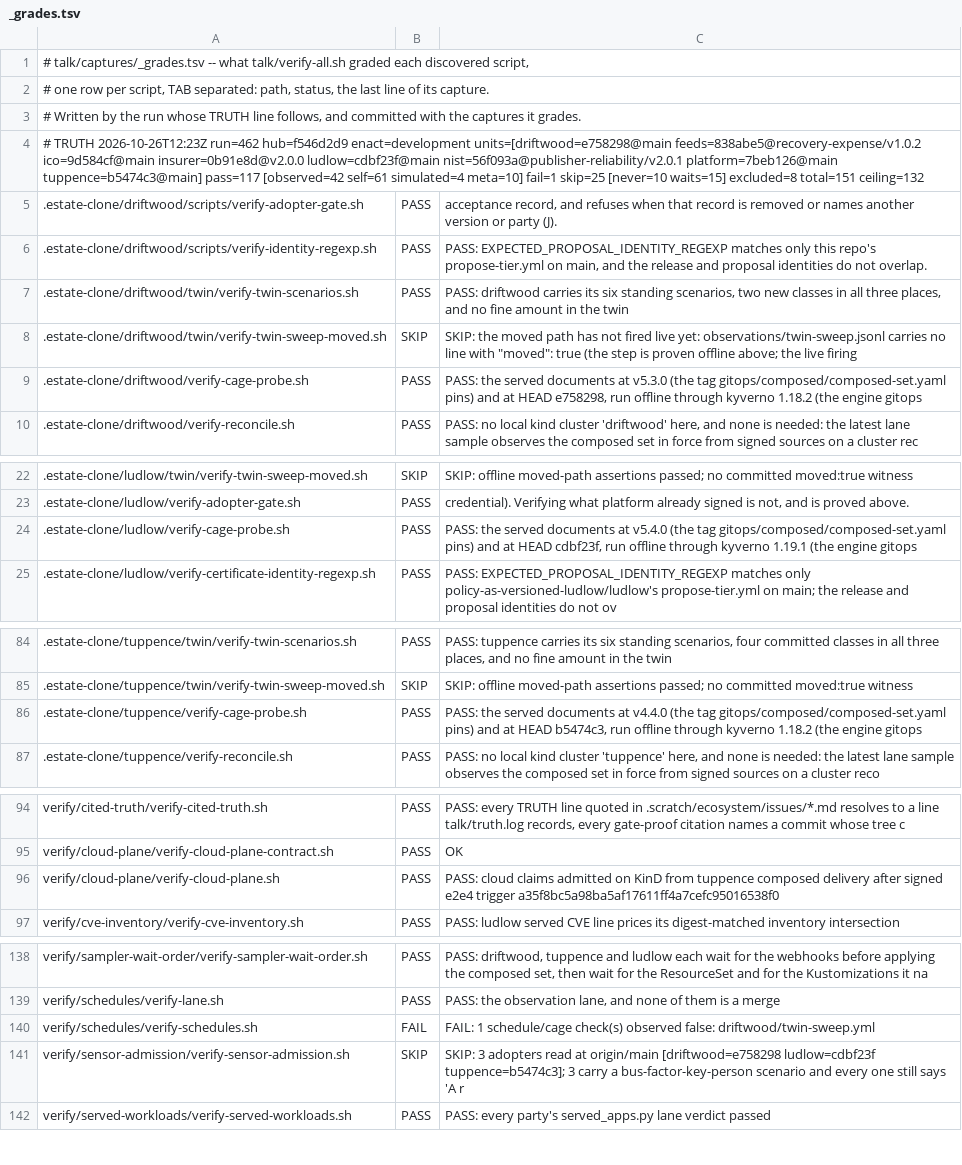
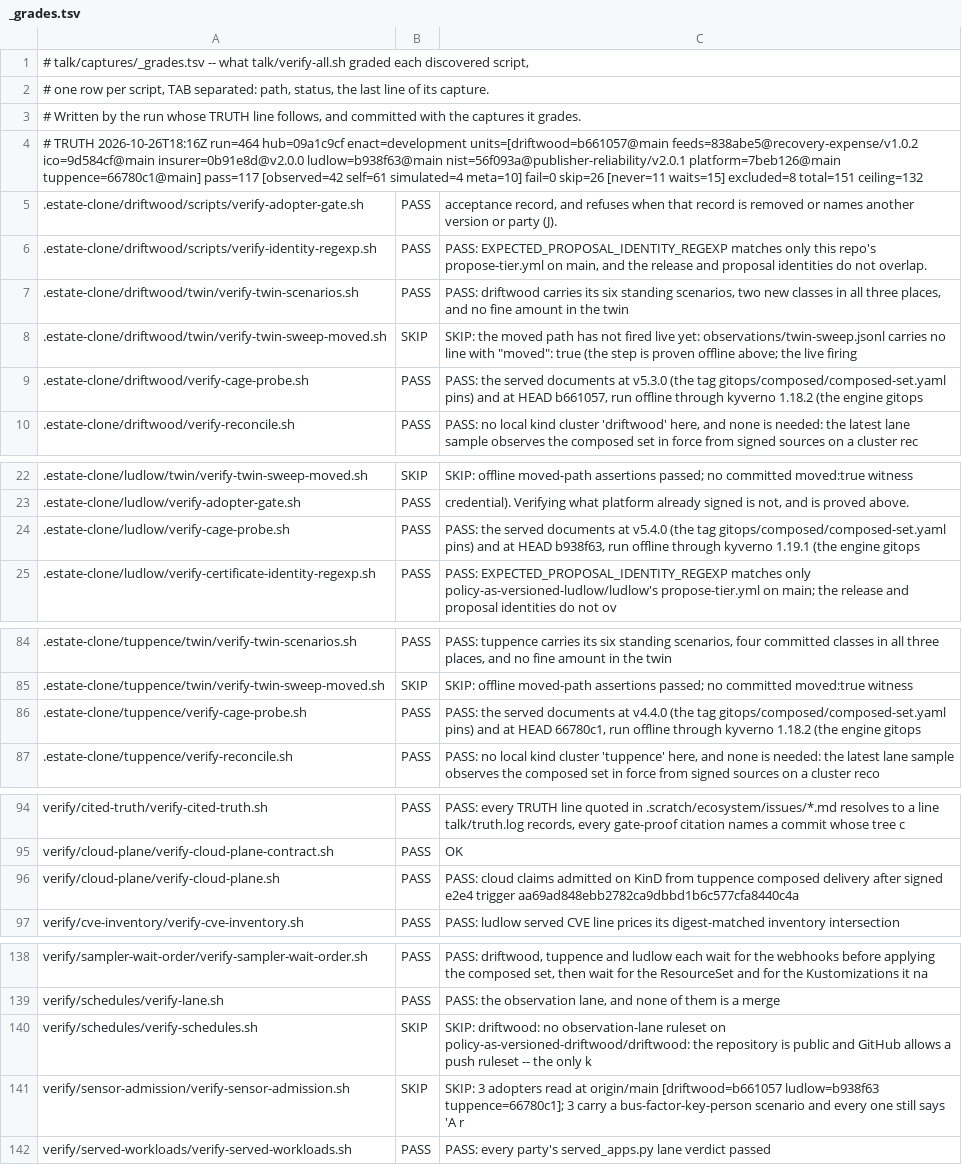
Before and after one commit to policy-as-versioned-flux/policy-as-versioned-flux, a TSV file: talk/captures/_grades.tsv, drawn as a sheet; only a part is shown, gaps mark what is left out.

Commit message:
truth: record run 464 [skip ci]

```diff
--- a/talk/captures/_grades.tsv
+++ b/talk/captures/_grades.tsv
@@ -3,3 +3,3 @@
 # Written by the run whose TRUTH line follows, and committed with the captures it grades.
-# TRUTH 2026-10-26T12:23Z run=462 hub=f546d2d9 enact=development units=[driftwood=e758298@main feeds=838abe5@recovery-expense/v1.0.2 ico=9d584cf@main insurer=0b91e8d@v2.0.0 ludlow=cdbf23f@main nist=56f093a@publisher-reliability/v2.0.1 platform=7beb126@main tuppence=b5474c3@main] pass=117 [observed=42 self=61 simulated=4 meta=10] fail=1 skip=25 [never=10 waits=15] excluded=8 total=151 ceiling=132
+# TRUTH 2026-10-26T18:16Z run=464 hub=09a1c9cf enact=development units=[driftwood=b661057@main feeds=838abe5@recovery-expense/v1.0.2 ico=9d584cf@main insurer=0b91e8d@v2.0.0 ludlow=b938f63@main nist=56f093a@publisher-reliability/v2.0.1 platform=7beb126@main tuppence=66780c1@main] pass=117 [observed=42 self=61 simulated=4 meta=10] fail=0 skip=26 [never=11 waits=15] excluded=8 total=151 ceiling=132
 .estate-clone/driftwood/scripts/verify-adopter-gate.sh	PASS	      acceptance record, and refuses when that record is removed or names another version or party (J).
@@ -8,3 +8,3 @@
 .estate-clone/driftwood/twin/verify-twin-sweep-moved.sh	SKIP	SKIP: the moved path has not fired live yet: observations/twin-sweep.jsonl carries no line with "moved": true (the step is proven offline above; the live firing
-.estate-clone/driftwood/verify-cage-probe.sh	PASS	PASS: the served documents at v5.3.0 (the tag gitops/composed/composed-set.yaml pins) and at HEAD e758298, run offline through kyverno 1.18.2 (the engine gitops
+.estate-clone/driftwood/verify-cage-probe.sh	PASS	PASS: the served documents at v5.3.0 (the tag gitops/composed/composed-set.yaml pins) and at HEAD b661057, run offline through kyverno 1.18.2 (the engine gitops
 .estate-clone/driftwood/verify-reconcile.sh	PASS	PASS: no local kind cluster 'driftwood' here, and none is needed: the latest lane sample observes the composed set in force from signed sources on a cluster rec
@@ -23,3 +23,3 @@
 .estate-clone/ludlow/verify-adopter-gate.sh	PASS	      credential). Verifying what platform already signed is not, and is proved above.
-.estate-clone/ludlow/verify-cage-probe.sh	PASS	PASS: the served documents at v5.4.0 (the tag gitops/composed/composed-set.yaml pins) and at HEAD cdbf23f, run offline through kyverno 1.19.1 (the engine gitops
+.estate-clone/ludlow/verify-cage-probe.sh	PASS	PASS: the served documents at v5.4.0 (the tag gitops/composed/composed-set.yaml pins) and at HEAD b938f63, run offline through kyverno 1.19.1 (the engine gitops
 .estate-clone/ludlow/verify-certificate-identity-regexp.sh	PASS	PASS: EXPECTED_PROPOSAL_IDENTITY_REGEXP matches only policy-as-versioned-ludlow/ludlow's propose-tier.yml on main; the release and proposal identities do not ov
@@ -85,3 +85,3 @@
 .estate-clone/tuppence/twin/verify-twin-sweep-moved.sh	SKIP	SKIP: offline moved-path assertions passed; no committed moved:true witness
-.estate-clone/tuppence/verify-cage-probe.sh	PASS	PASS: the served documents at v4.4.0 (the tag gitops/composed/composed-set.yaml pins) and at HEAD b5474c3, run offline through kyverno 1.18.2 (the engine gitops
+.estate-clone/tuppence/verify-cage-probe.sh	PASS	PASS: the served documents at v4.4.0 (the tag gitops/composed/composed-set.yaml pins) and at HEAD 66780c1, run offline through kyverno 1.18.2 (the engine gitops
 .estate-clone/tuppence/verify-reconcile.sh	PASS	PASS: no local kind cluster 'tuppence' here, and none is needed: the latest lane sample observes the composed set in force from signed sources on a cluster reco
@@ -95,3 +95,3 @@ verify/cited-truth/verify-cited-truth.sh	PASS	PASS: every TRUTH line quoted in .
 verify/cloud-plane/verify-cloud-plane-contract.sh	PASS	OK
-verify/cloud-plane/verify-cloud-plane.sh	PASS	PASS: cloud claims admitted on KinD from tuppence composed delivery after signed e2e4 trigger a35f8bc5a98ba5af17611ff4a7cefc95016538f0
+verify/cloud-plane/verify-cloud-plane.sh	PASS	PASS: cloud claims admitted on KinD from tuppence composed delivery after signed e2e4 trigger aa69ad848ebb2782ca9dbbd1b6c577cfa8440c4a
 verify/cve-inventory/verify-cve-inventory.sh	PASS	PASS: ludlow served CVE line prices its digest-matched inventory intersection
@@ -139,4 +139,4 @@ verify/sampler-wait-order/verify-sampler-wait-order.sh	PASS	PASS: driftwood, tup
 verify/schedules/verify-lane.sh	PASS	PASS: the observation lane, and none of them is a merge
-verify/schedules/verify-schedules.sh	FAIL	FAIL: 1 schedule/cage check(s) observed false: driftwood/twin-sweep.yml
-verify/sensor-admission/verify-sensor-admission.sh	SKIP	SKIP: 3 adopters read at origin/main [driftwood=e758298 ludlow=cdbf23f tuppence=b5474c3]; 3 carry a bus-factor-key-person scenario and every one still says 'A r
+verify/schedules/verify-schedules.sh	SKIP	SKIP: driftwood: no observation-lane ruleset on policy-as-versioned-driftwood/driftwood: the repository is public and GitHub allows a push ruleset -- the only k
+verify/sensor-admission/verify-sensor-admission.sh	SKIP	SKIP: 3 adopters read at origin/main [driftwood=b661057 ludlow=b938f63 tuppence=66780c1]; 3 carry a bus-factor-key-person scenario and every one still says 'A r
 verify/served-workloads/verify-served-workloads.sh	PASS	PASS: every party's served_apps.py lane verdict passed
```
Also changed, not shown: 50 other files.
